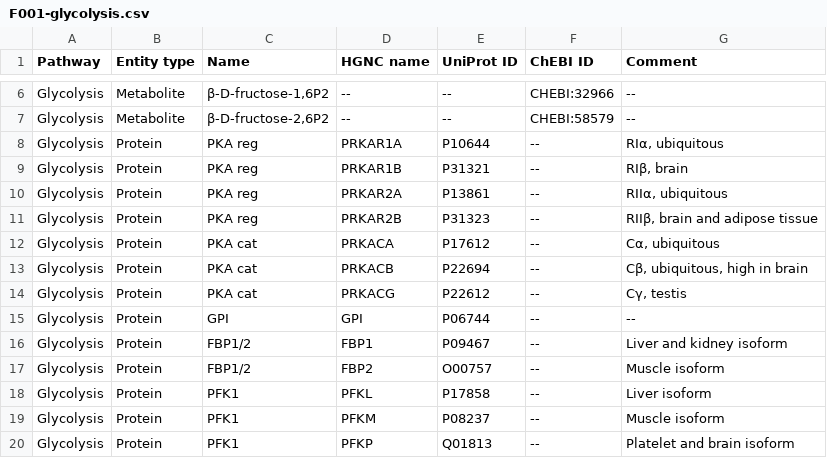
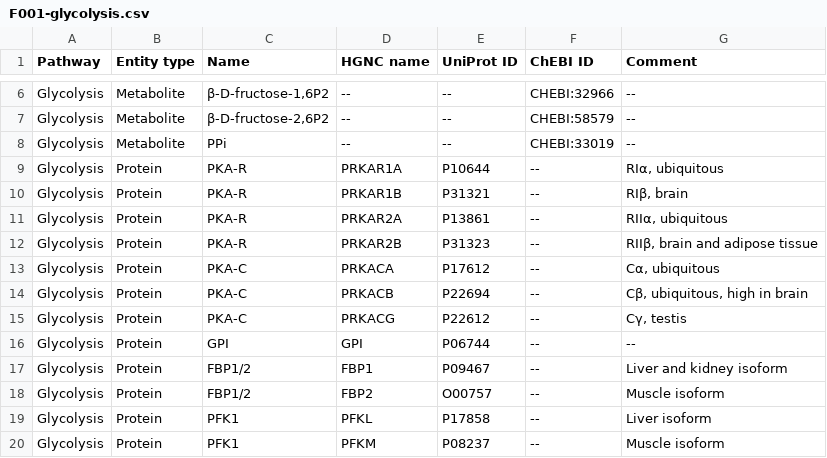
Before and after one commit to metabolismregulation/metabolismregulation.github.io, a CSV file: downloads/F001-glycolysis.csv, drawn as a sheet; only a part is shown, gaps mark what is left out; the shorter side is filled out with more unchanged rows.

```diff
--- a/downloads/F001-glycolysis.csv
+++ b/downloads/F001-glycolysis.csv
@@ -7,9 +7,10 @@ Glycolysis,Metabolite,"β-D-fructose-1,6P2",--,--,CHEBI:32966,--
 Glycolysis,Metabolite,"β-D-fructose-2,6P2",--,--,CHEBI:58579,--
-Glycolysis,Protein,PKA reg,PRKAR1A,P10644,--,"RIα, ubiquitous"
-Glycolysis,Protein,PKA reg,PRKAR1B,P31321,--,"RIβ, brain"
-Glycolysis,Protein,PKA reg,PRKAR2A,P13861,--,"RIIα, ubiquitous"
-Glycolysis,Protein,PKA reg,PRKAR2B,P31323,--,"RIIβ, brain and adipose tissue"
-Glycolysis,Protein,PKA cat,PRKACA,P17612,--,"Cα, ubiquitous"
-Glycolysis,Protein,PKA cat,PRKACB,P22694,--,"Cβ, ubiquitous, high in brain"
-Glycolysis,Protein,PKA cat,PRKACG,P22612,--,"Cγ, testis"
+Glycolysis,Metabolite,PPi,--,--,CHEBI:33019,--
+Glycolysis,Protein,PKA-R,PRKAR1A,P10644,--,"RIα, ubiquitous"
+Glycolysis,Protein,PKA-R,PRKAR1B,P31321,--,"RIβ, brain"
+Glycolysis,Protein,PKA-R,PRKAR2A,P13861,--,"RIIα, ubiquitous"
+Glycolysis,Protein,PKA-R,PRKAR2B,P31323,--,"RIIβ, brain and adipose tissue"
+Glycolysis,Protein,PKA-C,PRKACA,P17612,--,"Cα, ubiquitous"
+Glycolysis,Protein,PKA-C,PRKACB,P22694,--,"Cβ, ubiquitous, high in brain"
+Glycolysis,Protein,PKA-C,PRKACG,P22612,--,"Cγ, testis"
 Glycolysis,Protein,GPI,GPI,P06744,--,--
```
Also changed, not shown: 7 other files.
